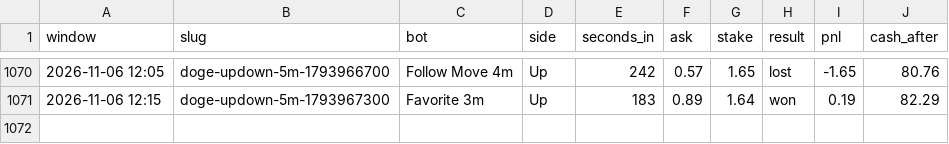
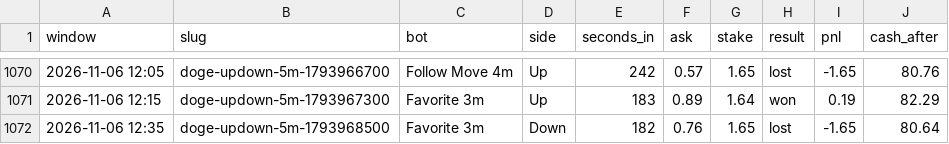
Before and after one commit to skeatonbeat-bot/bot-lab, a CSV file: live/bets_5min_DOGE.csv, drawn as a sheet; only a part is shown, gaps mark what is left out; the diff names each change by its address in the sheet, - before the commit and + after, or states it on an @@ line.

```diff
--- a/live/bets_5min_DOGE.csv
+++ b/live/bets_5min_DOGE.csv
+row 1072: 2026-11-06 12:35 | doge-updown-5m-1793968500 | Favorite 3m | Down | 182 | 0.76 | 1.65 | lost | -1.65 | 80.64
```
Also changed, not shown: live/equity_5min_DOGE.csv, 4 other files.
